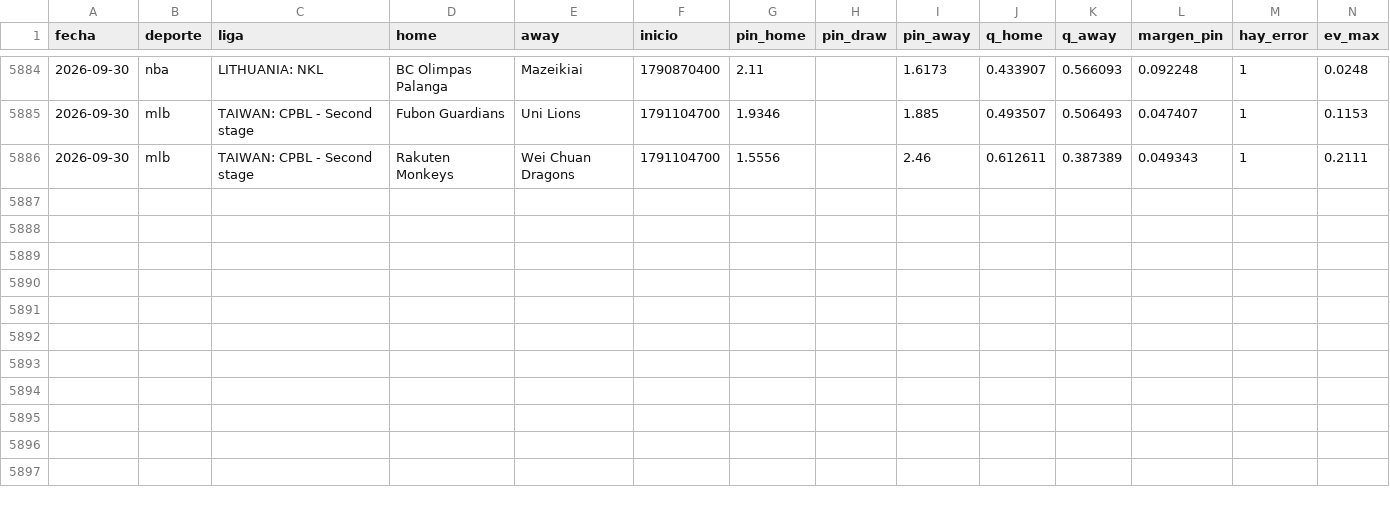
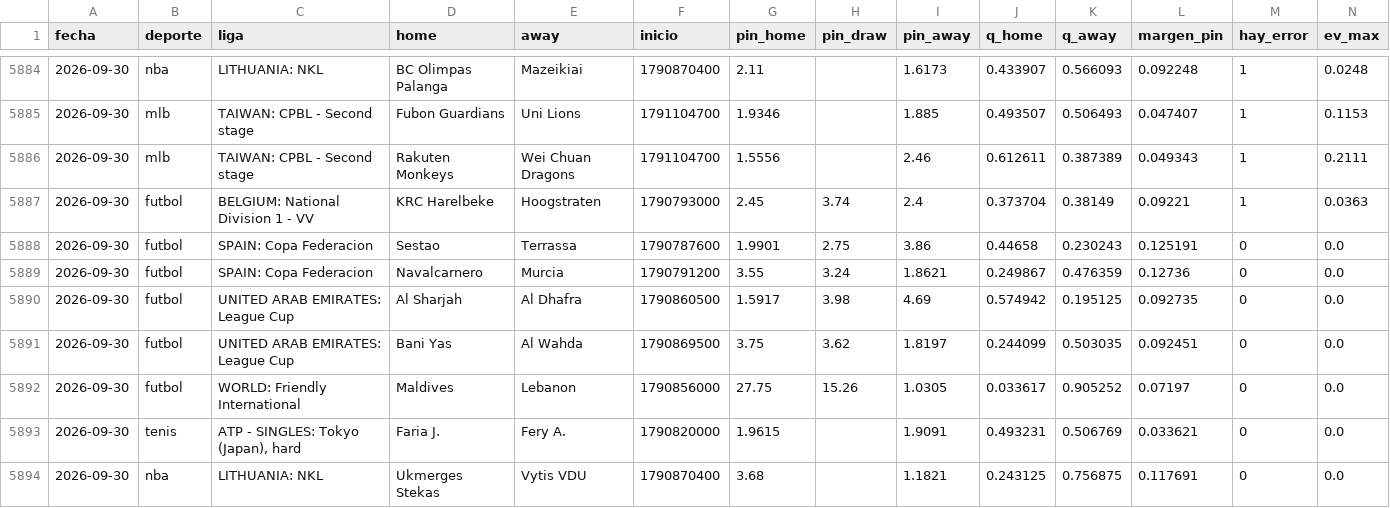
Before and after one commit to HectorMontiel/mundial-2026-predictor, a CSV file: radar_capturas.csv, drawn as a sheet; only a part is shown, gaps mark what is left out; rows hold the shown columns only; the diff names each change by its address in the sheet, - before the commit and + after, or states it on an @@ line.

```diff
--- a/radar_capturas.csv
+++ b/radar_capturas.csv
+row 5887: 2026-09-30 | futbol | BELGIUM: National Division 1 - VV | KRC Harelbeke | Hoogstraten | 1790793000 | 2.45 | 3.74 | 2.4 | 0.373704 | 0.38149 | 0.09221 | 1 | 0.0363
+row 5888: 2026-09-30 | futbol | SPAIN: Copa Federacion | Sestao | Terrassa | 1790787600 | 1.9901 | 2.75 | 3.86 | 0.44658 | 0.230243 | 0.125191 | 0 | 0.0
+row 5889: 2026-09-30 | futbol | SPAIN: Copa Federacion | Navalcarnero | Murcia | 1790791200 | 3.55 | 3.24 | 1.8621 | 0.249867 | 0.476359 | 0.12736 | 0 | 0.0
+row 5890: 2026-09-30 | futbol | UNITED ARAB EMIRATES: League Cup | Al Sharjah | Al Dhafra | 1790860500 | 1.5917 | 3.98 | 4.69 | 0.574942 | 0.195125 | 0.092735 | 0 | 0.0
+row 5891: 2026-09-30 | futbol | UNITED ARAB EMIRATES: League Cup | Bani Yas | Al Wahda | 1790869500 | 3.75 | 3.62 | 1.8197 | 0.244099 | 0.503035 | 0.092451 | 0 | 0.0
+row 5892: 2026-09-30 | futbol | WORLD: Friendly International | Maldives | Lebanon | 1790856000 | 27.75 | 15.26 | 1.0305 | 0.033617 | 0.905252 | 0.07197 | 0 | 0.0
+row 5893: 2026-09-30 | tenis | ATP - SINGLES: Tokyo (Japan), hard | Faria J. | Fery A. | 1790820000 | 1.9615 |  | 1.9091 | 0.493231 | 0.506769 | 0.033621 | 0 | 0.0
+row 5894: 2026-09-30 | nba | LITHUANIA: NKL | Ukmerges Stekas | Vytis VDU | 1790870400 | 3.68 |  | 1.1821 | 0.243125 | 0.756875 | 0.117691 | 0 | 0.0
```
Also changed, not shown: 3 other files.
